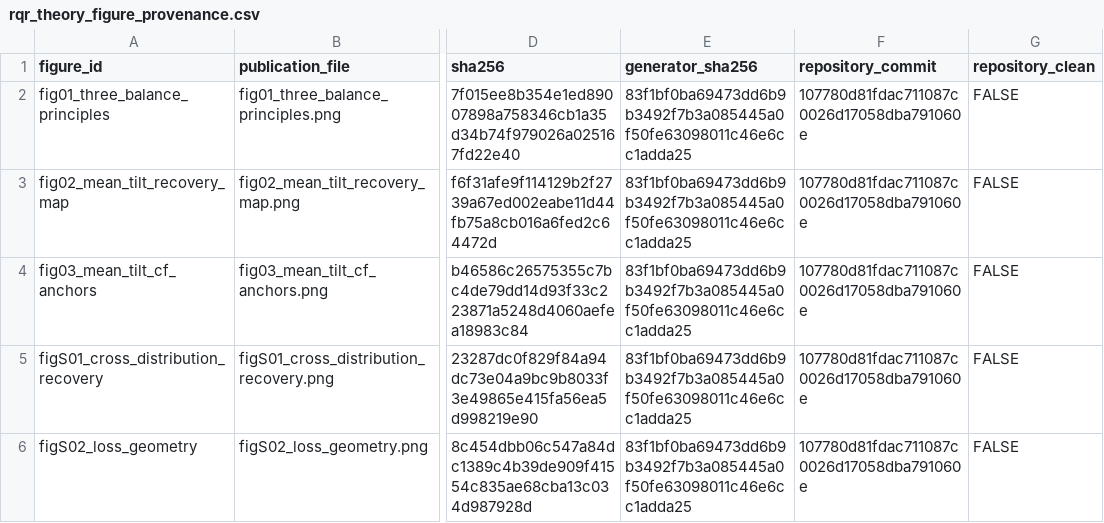
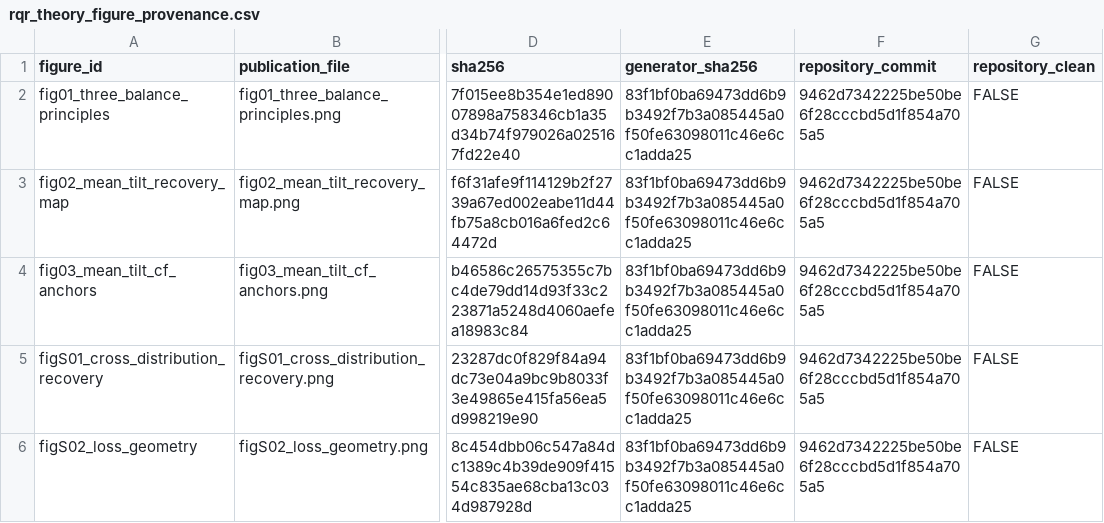
Before and after one commit to AntonioAPDL/RQR-GIBBS, a CSV file: figures/generated/rqr_theory_figure_provenance.csv, drawn as a sheet; only a part is shown, gaps mark what is left out; the diff names each change by its address in the sheet, - before the commit and + after, or states it on an @@ line.

```diff
--- a/figures/generated/rqr_theory_figure_provenance.csv
+++ b/figures/generated/rqr_theory_figure_provenance.csv
-F2:F6 (repository_commit): 107780d81fdac711087c0026d17058dba791060e
+F2:F6 (repository_commit): 9462d7342225be50be6f28cccbd5d1f854a705a5
```
Also changed, not shown: figures/generated/tolerance_validation_primary_figure_manifest.csv, figures/generated/tolerance_validation_width_figure_manifest.csv, 21 other files.
